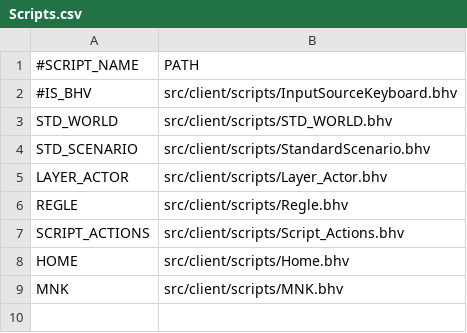
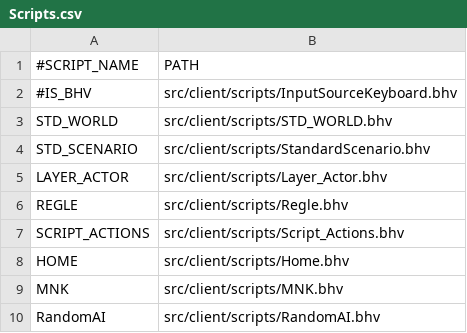
Before and after one commit to davidkha44/projet-jeu, a CSV file: src/client/tables/Scripts.csv, drawn as a sheet; the diff names each change by its address in the sheet, - before the commit and + after, or states it on an @@ line.

```diff
--- a/src/client/tables/Scripts.csv
+++ b/src/client/tables/Scripts.csv
+row 10: RandomAI | src/client/scripts/RandomAI.bhv
```
Also changed, not shown: 15 other files.
